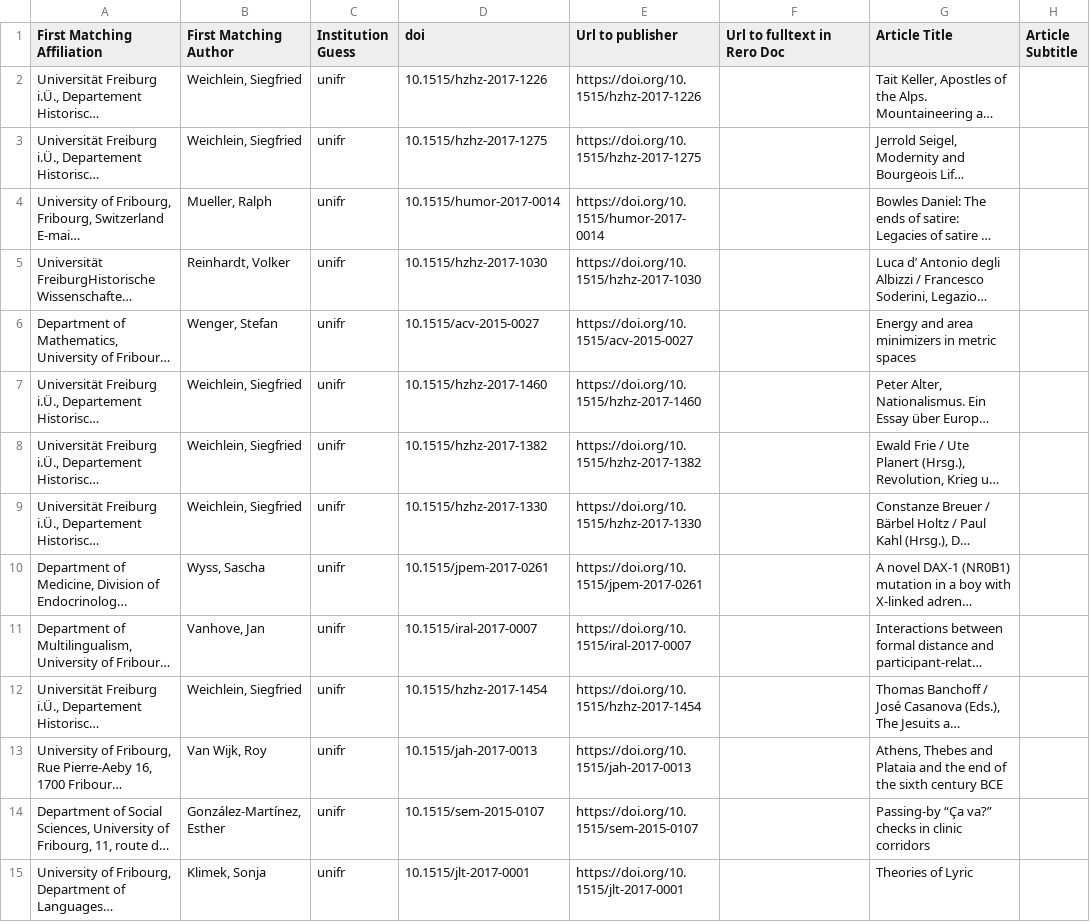
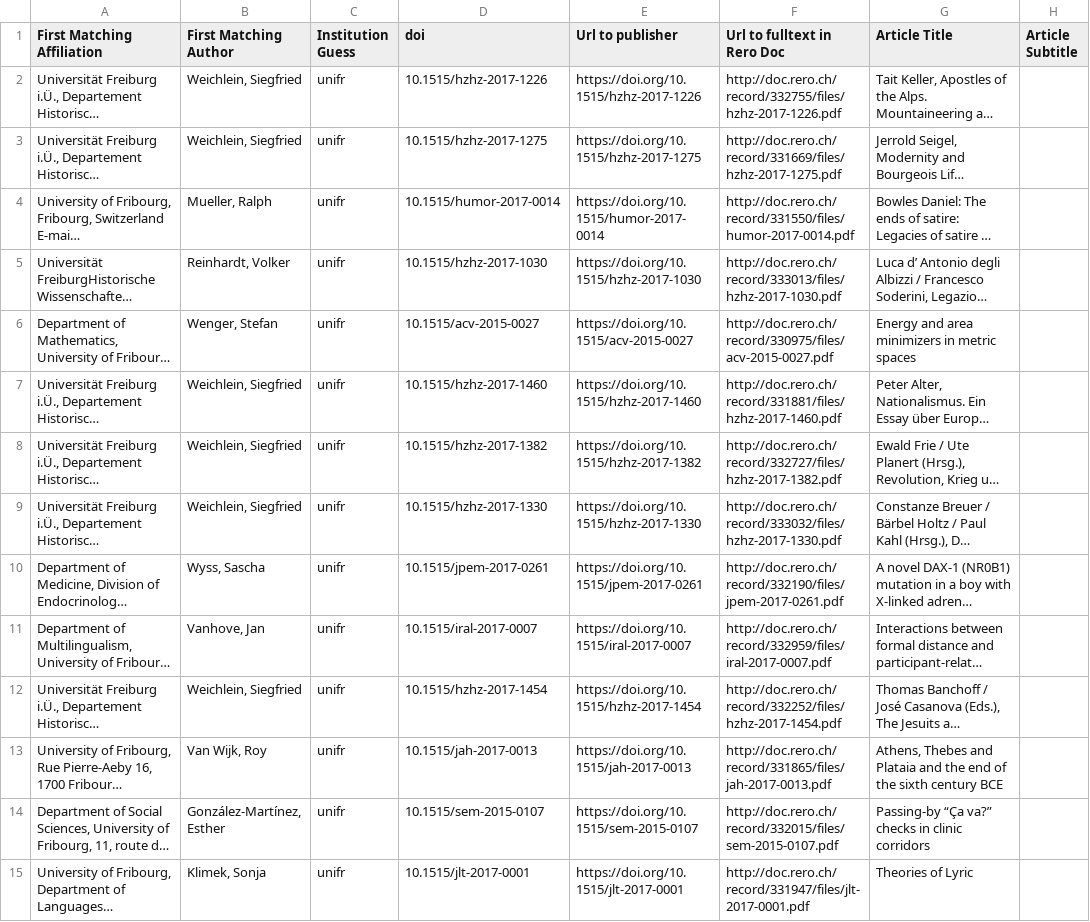
Before and after one commit to swissbib/metadataNationalLicences, a CSV file: swiss-publications-lists-updates/2020/unifr.csv, drawn as a sheet; only a part is shown; long unchanged cells end in …; the diff covers the shown part only; the diff names each change by its address in the sheet, - before the commit and + after, or states it on an @@ line.

```diff
--- a/swiss-publications-lists-updates/2020/unifr.csv
+++ b/swiss-publications-lists-updates/2020/unifr.csv
-F2 (Url to fulltext in Rero Doc): (empty)
+F2 (Url to fulltext in Rero Doc): http://doc.rero.ch/record/332755/files/hzhz-2017-1226.pdf
-F3 (Url to fulltext in Rero Doc): (empty)
+F3 (Url to fulltext in Rero Doc): http://doc.rero.ch/record/331669/files/hzhz-2017-1275.pdf
-F4 (Url to fulltext in Rero Doc): (empty)
+F4 (Url to fulltext in Rero Doc): http://doc.rero.ch/record/331550/files/humor-2017-0014.pdf
-F5 (Url to fulltext in Rero Doc): (empty)
+F5 (Url to fulltext in Rero Doc): http://doc.rero.ch/record/333013/files/hzhz-2017-1030.pdf
-F6 (Url to fulltext in Rero Doc): (empty)
+F6 (Url to fulltext in Rero Doc): http://doc.rero.ch/record/330975/files/acv-2015-0027.pdf
-F7 (Url to fulltext in Rero Doc): (empty)
+F7 (Url to fulltext in Rero Doc): http://doc.rero.ch/record/331881/files/hzhz-2017-1460.pdf
-F8 (Url to fulltext in Rero Doc): (empty)
+F8 (Url to fulltext in Rero Doc): http://doc.rero.ch/record/332727/files/hzhz-2017-1382.pdf
-F9 (Url to fulltext in Rero Doc): (empty)
+F9 (Url to fulltext in Rero Doc): http://doc.rero.ch/record/333032/files/hzhz-2017-1330.pdf
-F10 (Url to fulltext in Rero Doc): (empty)
+F10 (Url to fulltext in Rero Doc): http://doc.rero.ch/record/332190/files/jpem-2017-0261.pdf
-F11 (Url to fulltext in Rero Doc): (empty)
+F11 (Url to fulltext in Rero Doc): http://doc.rero.ch/record/332959/files/iral-2017-0007.pdf
-F12 (Url to fulltext in Rero Doc): (empty)
+F12 (Url to fulltext in Rero Doc): http://doc.rero.ch/record/332252/files/hzhz-2017-1454.pdf
-F13 (Url to fulltext in Rero Doc): (empty)
+F13 (Url to fulltext in Rero Doc): http://doc.rero.ch/record/331865/files/jah-2017-0013.pdf
-F14 (Url to fulltext in Rero Doc): (empty)
+F14 (Url to fulltext in Rero Doc): http://doc.rero.ch/record/332015/files/sem-2015-0107.pdf
-F15 (Url to fulltext in Rero Doc): (empty)
+F15 (Url to fulltext in Rero Doc): http://doc.rero.ch/record/331947/files/jlt-2017-0001.pdf
```
Also changed, not shown: 65 edited cells elsewhere in this file, swiss-publications-lists-updates/2020/epfl.csv, swiss-publications-lists-updates/2020/fachhochschulen.csv, 21 other files.
